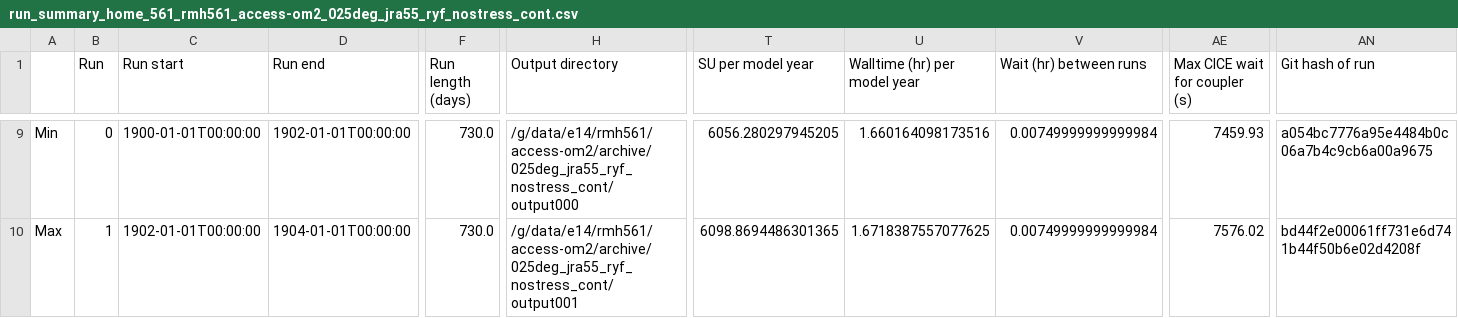
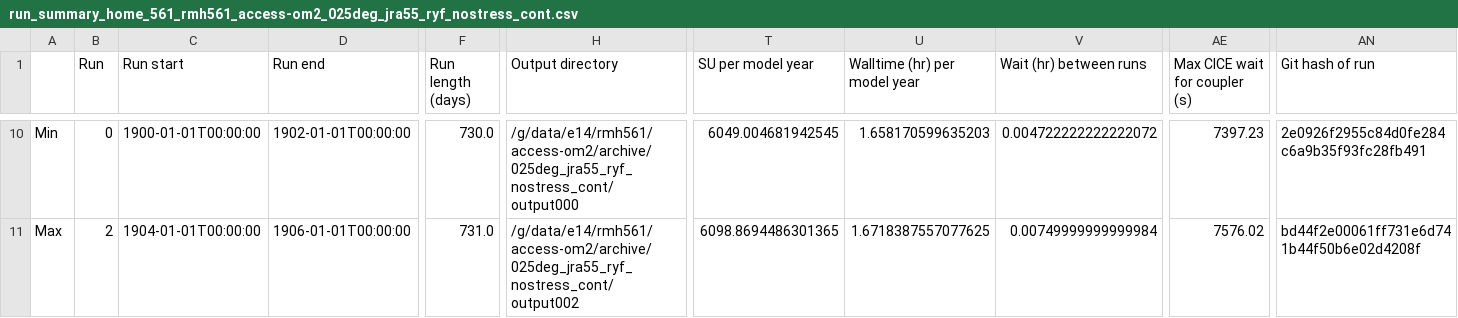
Before and after one commit to rmholmes/025deg_jra55_ryf, a CSV file: run_summary_home_561_rmh561_access-om2_025deg_jra55_ryf_nostress_cont.csv, drawn as a sheet; only a part is shown, gaps mark what is left out; addresses are those after the commit; the diff covers the shown part only; the diff names each change by its address in the sheet, - before the commit and + after, or states it on an @@ line.

```diff
--- a/run_summary_home_561_rmh561_access-om2_025deg_jra55_ryf_nostress_cont.csv
+++ b/run_summary_home_561_rmh561_access-om2_025deg_jra55_ryf_nostress_cont.csv
-T10 (SU per model year): 6056.280297945205
+T10 (SU per model year): 6049.004681942545
-U10 (Walltime (hr) per model year): 1.660164098173516
+U10 (Walltime (hr) per model year): 1.658170599635203
-V10 (Wait (hr) between runs): 0.00749999999999984
+V10 (Wait (hr) between runs): 0.004722222222222072
-AE10 (Max CICE wait for coupler (s)): 7459.93
+AE10 (Max CICE wait for coupler (s)): 7397.23
-AN10 (Git hash of run): a054bc7776a95e4484b0c06a7b4c9cb6a00a9675
+AN10 (Git hash of run): 2e0926f2955c84d0fe284c6a9b35f93fc28fb491
-B11 (Run): 1
+B11 (Run): 2
-C11 (Run start): 1902-01-01T00:00:00
+C11 (Run start): 1904-01-01T00:00:00
-D11 (Run end): 1904-01-01T00:00:00
+D11 (Run end): 1906-01-01T00:00:00
-F11 (Run length (days)): 730.0
+F11 (Run length (days)): 731.0
-H11 (Output directory): /g/data/e14/rmh561/access-om2/archive/025deg_jra55_ryf_nostress_cont/output001
+H11 (Output directory): /g/data/e14/rmh561/access-om2/archive/025deg_jra55_ryf_nostress_cont/output002
```
Also changed, not shown: 2 added rows, 1 removed row and 72 edited cells elsewhere in this file.
